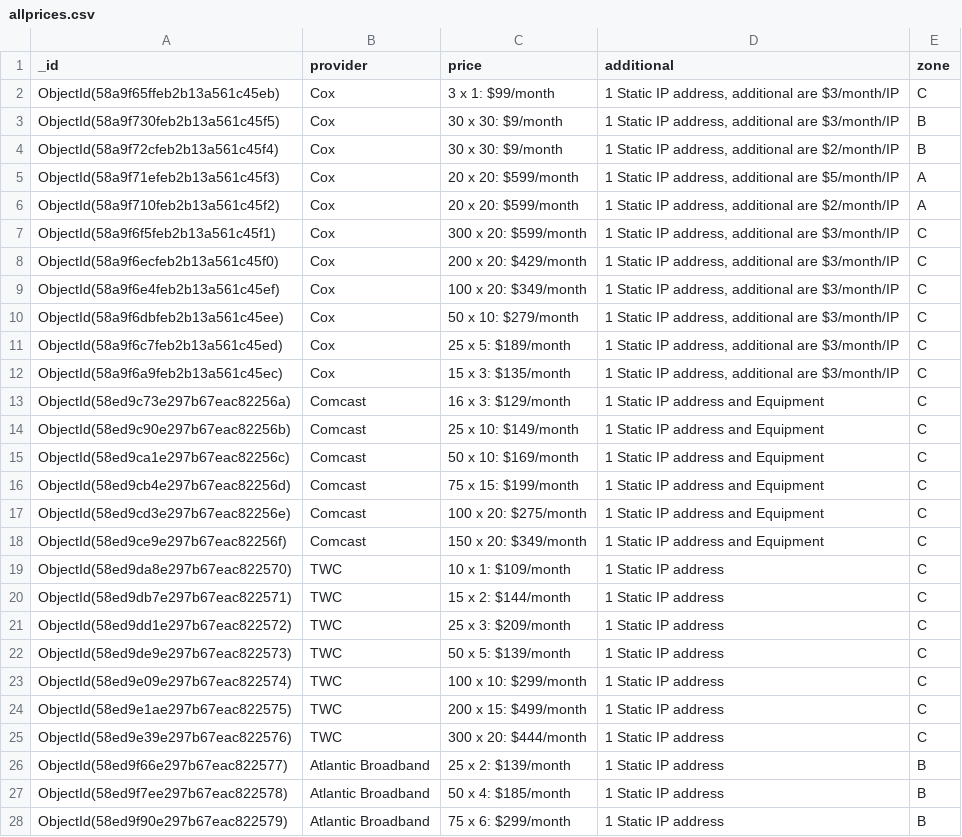
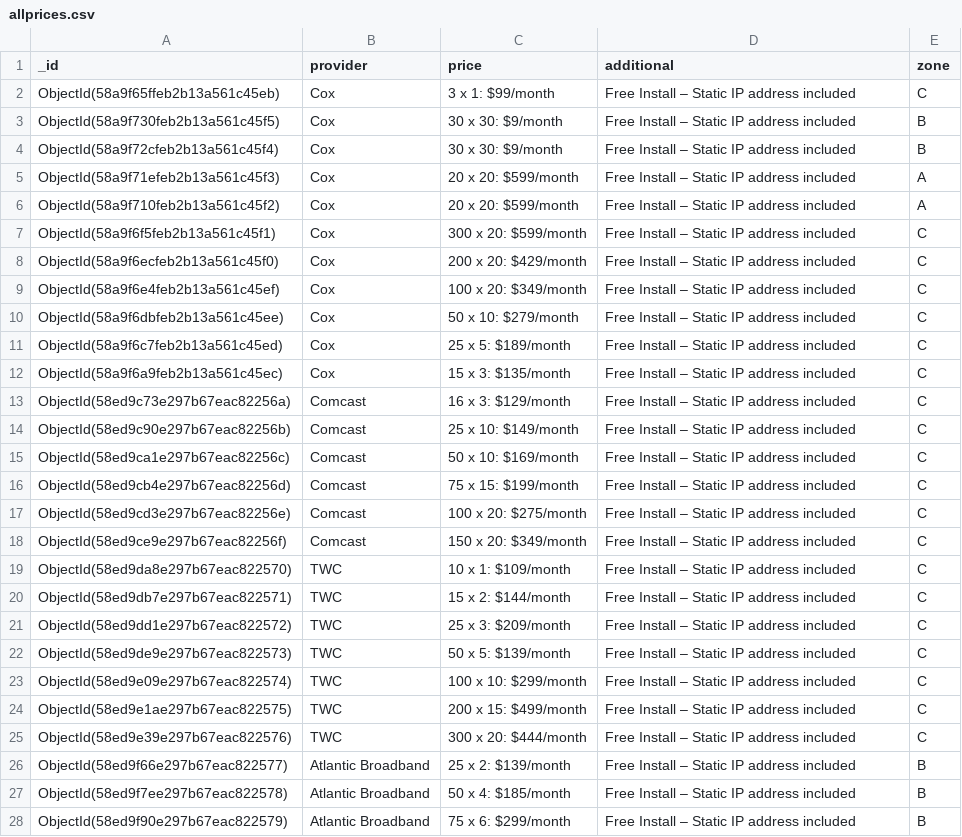
Before and after one commit to juangavaldes/qualcable, a CSV file: allprices.csv, drawn as a sheet; only a part is shown; the diff covers the shown part only.

Commit message:
new prices

```diff
--- a/allprices.csv
+++ b/allprices.csv
@@ -1,28 +1,28 @@
 _id,provider,price,additional,zone
-ObjectId(58a9f65ffeb2b13a561c45eb),Cox,3 x 1: $99/month,"1 Static IP address, additional are $3/month/IP",C
-ObjectId(58a9f730feb2b13a561c45f5),Cox,30 x 30: $9/month,"1 Static IP address, additional are $3/month/IP",B
-ObjectId(58a9f72cfeb2b13a561c45f4),Cox,30 x 30: $9/month,"1 Static IP address, additional are $2/month/IP",B
-ObjectId(58a9f71efeb2b13a561c45f3),Cox,20 x 20: $599/month,"1 Static IP address, additional are $5/month/IP",A
-ObjectId(58a9f710feb2b13a561c45f2),Cox,20 x 20: $599/month,"1 Static IP address, additional are $2/month/IP",A
-ObjectId(58a9f6f5feb2b13a561c45f1),Cox,300 x 20: $599/month,"1 Static IP address, additional are $3/month/IP",C
-ObjectId(58a9f6ecfeb2b13a561c45f0),Cox,200 x 20: $429/month,"1 Static IP address, additional are $3/month/IP",C
-ObjectId(58a9f6e4feb2b13a561c45ef),Cox,100 x 20: $349/month,"1 Static IP address, additional are $3/month/IP",C
-ObjectId(58a9f6dbfeb2b13a561c45ee),Cox,50 x 10: $279/month,"1 Static IP address, additional are $3/month/IP",C
-ObjectId(58a9f6c7feb2b13a561c45ed),Cox,25 x 5: $189/month,"1 Static IP address, additional are $3/month/IP",C
-ObjectId(58a9f6a9feb2b13a561c45ec),Cox,15 x 3: $135/month,"1 Static IP address, additional are $3/month/IP",C
-ObjectId(58ed9c73e297b67eac82256a),Comcast,16 x 3: $129/month,1 Static IP address and Equipment,C
-ObjectId(58ed9c90e297b67eac82256b),Comcast,25 x 10: $149/month,1 Static IP address and Equipment,C
-ObjectId(58ed9ca1e297b67eac82256c),Comcast,50 x 10: $169/month,1 Static IP address and Equipment,C
-ObjectId(58ed9cb4e297b67eac82256d),Comcast,75 x 15: $199/month,1 Static IP address and Equipment,C
-ObjectId(58ed9cd3e297b67eac82256e),Comcast,100 x 20: $275/month,1 Static IP address and Equipment,C
-ObjectId(58ed9ce9e297b67eac82256f),Comcast,150 x 20: $349/month,1 Static IP address and Equipment,C
-ObjectId(58ed9da8e297b67eac822570),TWC,10 x 1: $109/month,1 Static IP address,C
-ObjectId(58ed9db7e297b67eac822571),TWC,15 x 2: $144/month,1 Static IP address,C
-ObjectId(58ed9dd1e297b67eac822572),TWC,25 x 3: $209/month,1 Static IP address,C
-ObjectId(58ed9de9e297b67eac822573),TWC,50 x 5: $139/month,1 Static IP address,C
-ObjectId(58ed9e09e297b67eac822574),TWC,100 x 10: $299/month,1 Static IP address,C
-ObjectId(58ed9e1ae297b67eac822575),TWC,200 x 15: $499/month,1 Static IP address,C
-ObjectId(58ed9e39e297b67eac822576),TWC,300 x 20: $444/month,1 Static IP address,C
-ObjectId(58ed9f66e297b67eac822577),Atlantic Broadband,25 x 2: $139/month,1 Static IP address,B
-ObjectId(58ed9f7ee297b67eac822578),Atlantic Broadband,50 x 4: $185/month,1 Static IP address,B
-ObjectId(58ed9f90e297b67eac822579),Atlantic Broadband,75 x 6: $299/month,1 Static IP address,B
+ObjectId(58a9f65ffeb2b13a561c45eb),Cox,3 x 1: $99/month,Free Install – Static IP address included,C
+ObjectId(58a9f730feb2b13a561c45f5),Cox,30 x 30: $9/month,Free Install – Static IP address included,B
+ObjectId(58a9f72cfeb2b13a561c45f4),Cox,30 x 30: $9/month,Free Install – Static IP address included,B
+ObjectId(58a9f71efeb2b13a561c45f3),Cox,20 x 20: $599/month,Free Install – Static IP address included,A
+ObjectId(58a9f710feb2b13a561c45f2),Cox,20 x 20: $599/month,Free Install – Static IP address included,A
+ObjectId(58a9f6f5feb2b13a561c45f1),Cox,300 x 20: $599/month,Free Install – Static IP address included,C
+ObjectId(58a9f6ecfeb2b13a561c45f0),Cox,200 x 20: $429/month,Free Install – Static IP address included,C
+ObjectId(58a9f6e4feb2b13a561c45ef),Cox,100 x 20: $349/month,Free Install – Static IP address included,C
+ObjectId(58a9f6dbfeb2b13a561c45ee),Cox,50 x 10: $279/month,Free Install – Static IP address included,C
+ObjectId(58a9f6c7feb2b13a561c45ed),Cox,25 x 5: $189/month,Free Install – Static IP address included,C
+ObjectId(58a9f6a9feb2b13a561c45ec),Cox,15 x 3: $135/month,Free Install – Static IP address included,C
+ObjectId(58ed9c73e297b67eac82256a),Comcast,16 x 3: $129/month,Free Install – Static IP address included,C
+ObjectId(58ed9c90e297b67eac82256b),Comcast,25 x 10: $149/month,Free Install – Static IP address included,C
+ObjectId(58ed9ca1e297b67eac82256c),Comcast,50 x 10: $169/month,Free Install – Static IP address included,C
+ObjectId(58ed9cb4e297b67eac82256d),Comcast,75 x 15: $199/month,Free Install – Static IP address included,C
+ObjectId(58ed9cd3e297b67eac82256e),Comcast,100 x 20: $275/month,Free Install – Static IP address included,C
+ObjectId(58ed9ce9e297b67eac82256f),Comcast,150 x 20: $349/month,Free Install – Static IP address included,C
+ObjectId(58ed9da8e297b67eac822570),TWC,10 x 1: $109/month,Free Install – Static IP address included,C
+ObjectId(58ed9db7e297b67eac822571),TWC,15 x 2: $144/month,Free Install – Static IP address included,C
+ObjectId(58ed9dd1e297b67eac822572),TWC,25 x 3: $209/month,Free Install – Static IP address included,C
+ObjectId(58ed9de9e297b67eac822573),TWC,50 x 5: $139/month,Free Install – Static IP address included,C
+ObjectId(58ed9e09e297b67eac822574),TWC,100 x 10: $299/month,Free Install – Static IP address included,C
+ObjectId(58ed9e1ae297b67eac822575),TWC,200 x 15: $499/month,Free Install – Static IP address included,C
+ObjectId(58ed9e39e297b67eac822576),TWC,300 x 20: $444/month,Free Install – Static IP address included,C
+ObjectId(58ed9f66e297b67eac822577),Atlantic Broadband,25 x 2: $139/month,Free Install – Static IP address included,B
+ObjectId(58ed9f7ee297b67eac822578),Atlantic Broadband,50 x 4: $185/month,Free Install – Static IP address included,B
+ObjectId(58ed9f90e297b67eac822579),Atlantic Broadband,75 x 6: $299/month,Free Install – Static IP address included,B
```
Also changed, not shown: 8 removed rows and 116 edited cells elsewhere in this file.
